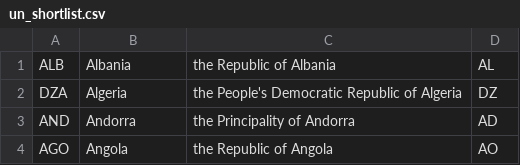
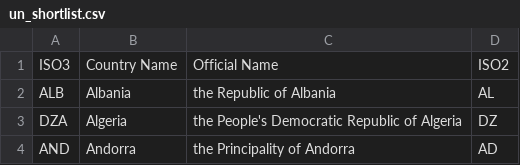
Before and after one commit to dvdprsn/Dynamo-DataLoader, a CSV file: data/un_shortlist.csv, drawn as a sheet; only a part is shown; the shorter side is filled out with more unchanged rows.

```diff
--- a/data/un_shortlist.csv
+++ b/data/un_shortlist.csv
@@ -1 +1,2 @@
+ISO3,Country Name,Official Name,ISO2
 ALB,Albania,the Republic of Albania,AL
```
Also changed, not shown: 4 other files.
